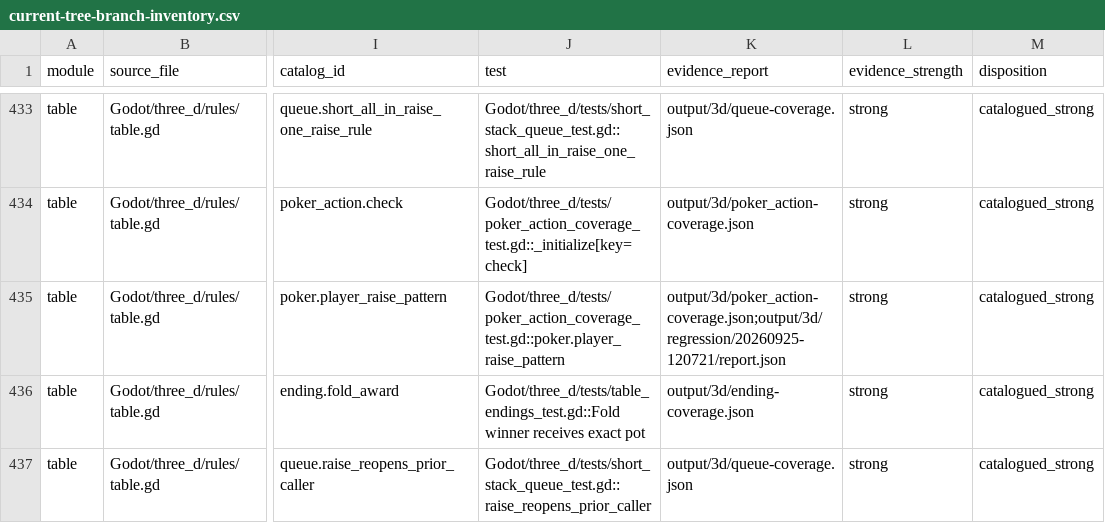
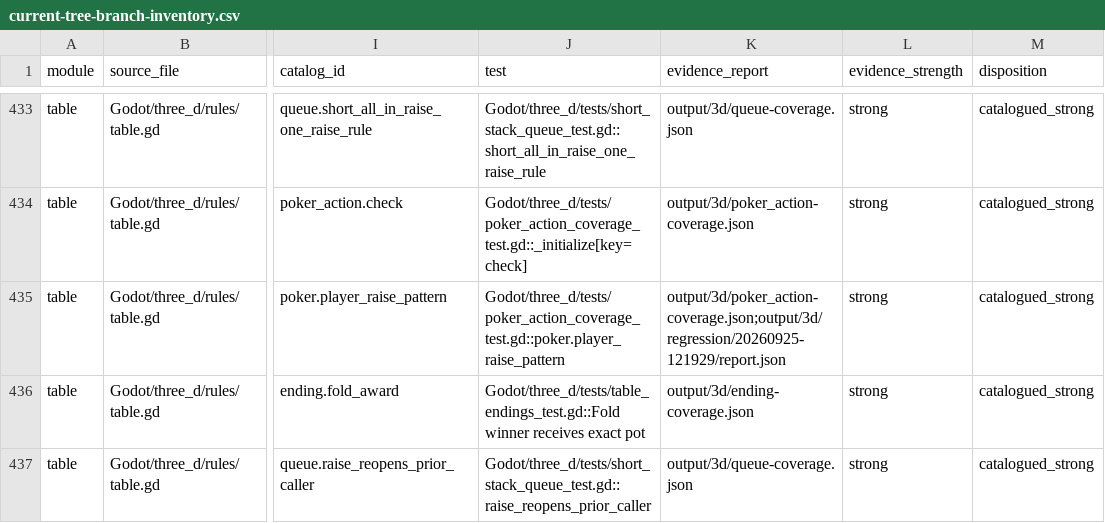
Before and after one commit to spring10-15/Texas-pub, a CSV file: docs/3d-production/external-handoff/A8-global-catalog-audit/current-tree-branch-inventory.csv, drawn as a sheet; only a part is shown, gaps mark what is left out; the diff covers the shown part only; the diff names each change by its address in the sheet, - before the commit and + after, or states it on an @@ line.

```diff
--- a/docs/3d-production/external-handoff/A8-global-catalog-audit/current-tree-branch-inventory.csv
+++ b/docs/3d-production/external-handoff/A8-global-catalog-audit/current-tree-branch-inventory.csv
-K435 (evidence_report): output/3d/poker_action-coverage.json;output/3d/regression/20260925-120721/report.json
+K435 (evidence_report): output/3d/poker_action-coverage.json;output/3d/regression/20260925-121929/report.json
```
Also changed, not shown: 10 edited cells elsewhere in this file, docs/3d-production/external-handoff/A8-global-catalog-audit/current-tree-player-path-gaps.csv, 11 other files.
